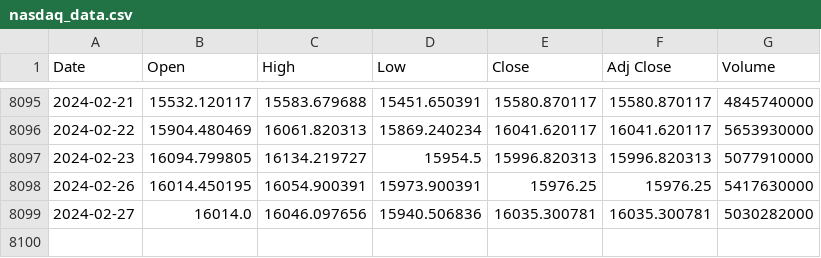
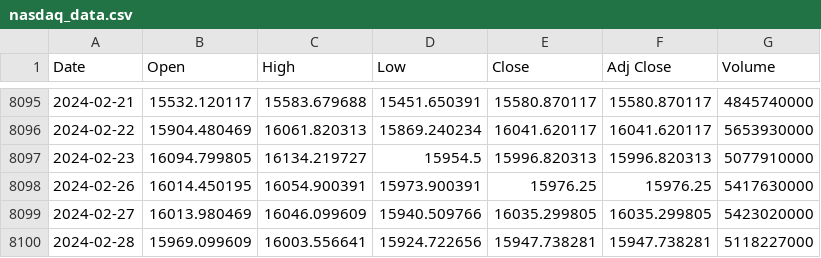
Before and after one commit to autocoreinsightz/data, a CSV file: financial/nasdaq_data.csv, drawn as a sheet; only a part is shown, gaps mark what is left out.

Commit message:
automated update to curated data file

```diff
--- a/financial/nasdaq_data.csv
+++ b/financial/nasdaq_data.csv
@@ -8098,2 +8098,3 @@ Date,Open,High,Low,Close,Adj Close,Volume
 2024-02-26,16014.450195,16054.900391,15973.900391,15976.25,15976.25,5417630000
-2024-02-27,16014.0,16046.097656,15940.506836,16035.300781,16035.300781,5030282000
+2024-02-27,16013.980469,16046.099609,15940.509766,16035.299805,16035.299805,5423020000
+2024-02-28,15969.099609,16003.556641,15924.722656,15947.738281,15947.738281,5118227000
```
